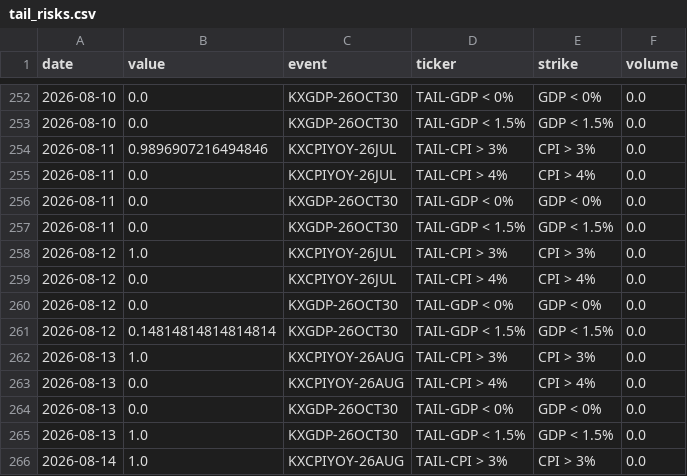
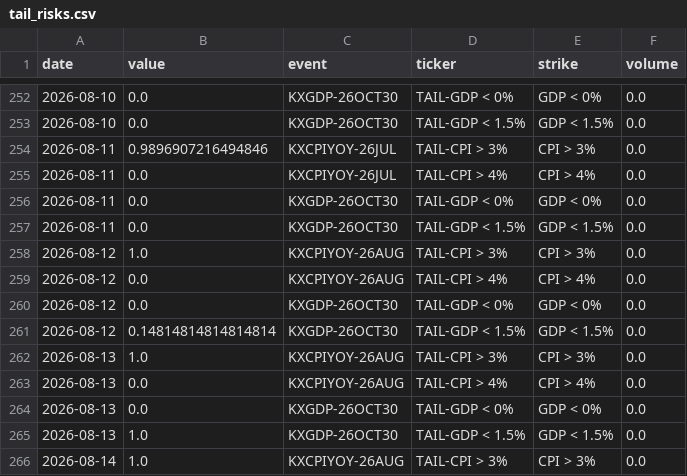
Before and after one commit to fcela/frb-heat-index, a CSV file: data/predmarkets/tail_risks.csv, drawn as a sheet; only a part is shown, gaps mark what is left out.

```diff
--- a/data/predmarkets/tail_risks.csv
+++ b/data/predmarkets/tail_risks.csv
@@ -257,4 +257,4 @@ date,value,event,ticker,strike,volume
 2026-08-11,0.0,KXGDP-26OCT30,TAIL-GDP < 1.5%,GDP < 1.5%,0.0
-2026-08-12,1.0,KXCPIYOY-26JUL,TAIL-CPI > 3%,CPI > 3%,0.0
-2026-08-12,0.0,KXCPIYOY-26JUL,TAIL-CPI > 4%,CPI > 4%,0.0
+2026-08-12,1.0,KXCPIYOY-26AUG,TAIL-CPI > 3%,CPI > 3%,0.0
+2026-08-12,0.0,KXCPIYOY-26AUG,TAIL-CPI > 4%,CPI > 4%,0.0
 2026-08-12,0.0,KXGDP-26OCT30,TAIL-GDP < 0%,GDP < 0%,0.0
```
Also changed, not shown: data/predmarkets/dist_cpi_yoy.csv, data/predmarkets/ipo_expected.csv, 7 other files.
